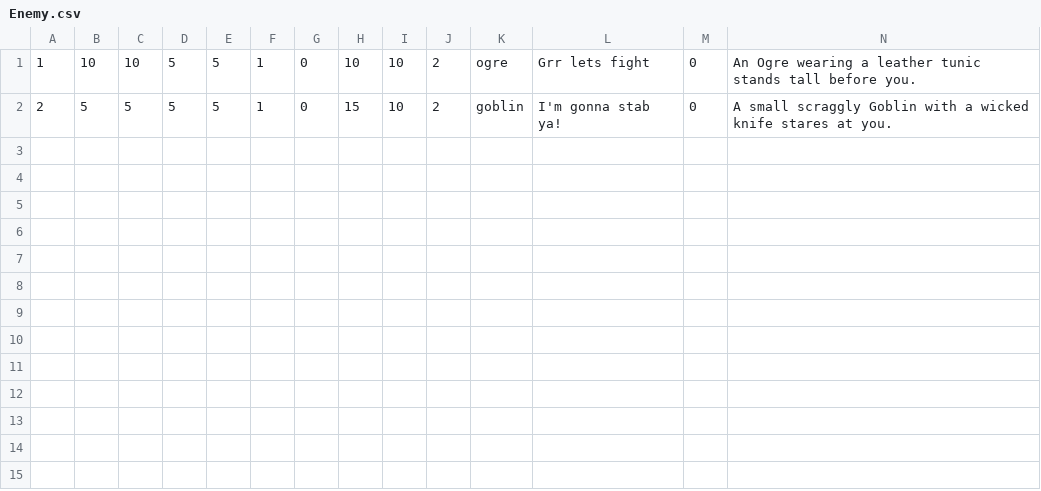
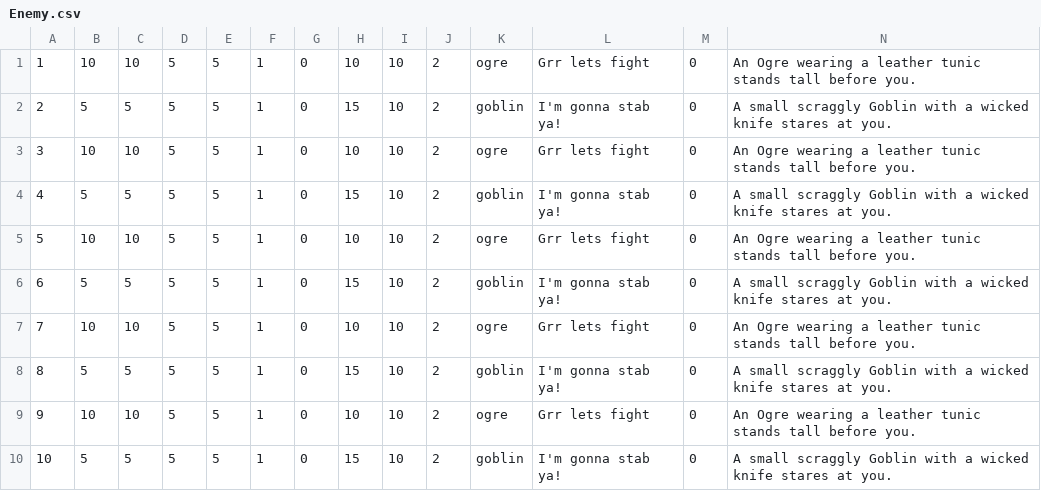
Before and after one commit to andersonjackc/Minotaurs_Labyrinth, a CSV file: src/edu/ycp/CS320_Minotaurs_Labyrinth/tables/Enemy.csv, drawn as a sheet; only a part is shown; rows hold the shown columns only; the diff names each change by its address in the sheet, - before the commit and + after, or states it on an @@ line.

```diff
--- a/src/edu/ycp/CS320_Minotaurs_Labyrinth/tables/Enemy.csv
+++ b/src/edu/ycp/CS320_Minotaurs_Labyrinth/tables/Enemy.csv
+row 3: 3 | 10 | 10 | 5 | 5 | 1 | 0 | 10 | 10 | 2 | ogre | Grr lets fight | 0 | An Ogre wearing a leather tunic stands tall before you.
+row 4: 4 | 5 | 5 | 5 | 5 | 1 | 0 | 15 | 10 | 2 | goblin | I'm gonna stab ya! | 0 | A small scraggly Goblin with a wicked knife stares at you.
+row 5: 5 | 10 | 10 | 5 | 5 | 1 | 0 | 10 | 10 | 2 | ogre | Grr lets fight | 0 | An Ogre wearing a leather tunic stands tall before you.
+row 6: 6 | 5 | 5 | 5 | 5 | 1 | 0 | 15 | 10 | 2 | goblin | I'm gonna stab ya! | 0 | A small scraggly Goblin with a wicked knife stares at you.
+row 7: 7 | 10 | 10 | 5 | 5 | 1 | 0 | 10 | 10 | 2 | ogre | Grr lets fight | 0 | An Ogre wearing a leather tunic stands tall before you.
+row 8: 8 | 5 | 5 | 5 | 5 | 1 | 0 | 15 | 10 | 2 | goblin | I'm gonna stab ya! | 0 | A small scraggly Goblin with a wicked knife stares at you.
+row 9: 9 | 10 | 10 | 5 | 5 | 1 | 0 | 10 | 10 | 2 | ogre | Grr lets fight | 0 | An Ogre wearing a leather tunic stands tall before you.
+row 10: 10 | 5 | 5 | 5 | 5 | 1 | 0 | 15 | 10 | 2 | goblin | I'm gonna stab ya! | 0 | A small scraggly Goblin with a wicked knife stares at you.
```
Also changed, not shown: src/edu/ycp/CS320_Minotaurs_Labyrinth/tables/NPC.csv.
